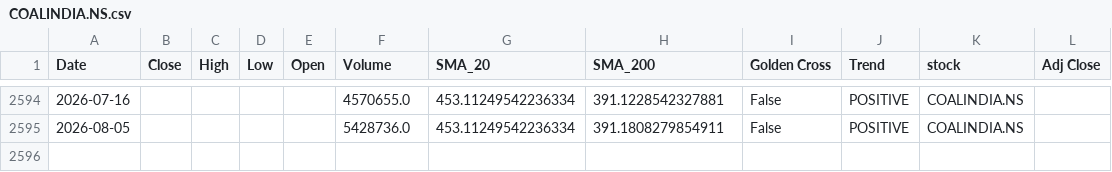
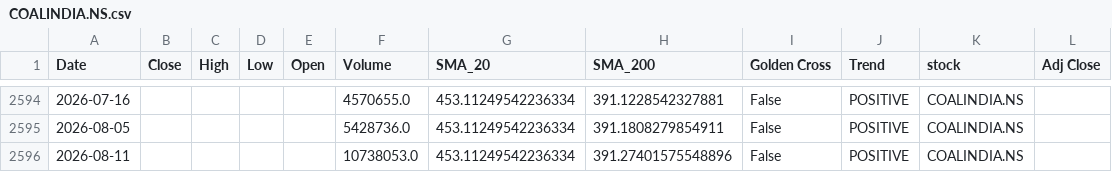
Before and after one commit to sohamdeshpande/nifty-analysis, a CSV file: data/COALINDIA.NS.csv, drawn as a sheet; only a part is shown, gaps mark what is left out; the diff names each change by its address in the sheet, - before the commit and + after, or states it on an @@ line.

```diff
--- a/data/COALINDIA.NS.csv
+++ b/data/COALINDIA.NS.csv
+row 2596: 2026-08-11 |  |  |  |  | 10738053.0 | 453.11249542236334 | 391.27401575548896 | False | POSITIVE | COALINDIA.NS
```
Also changed, not shown: data/ADANIPORTS.NS.csv, data/BAJAJFINSV.NS.csv, 46 other files.
